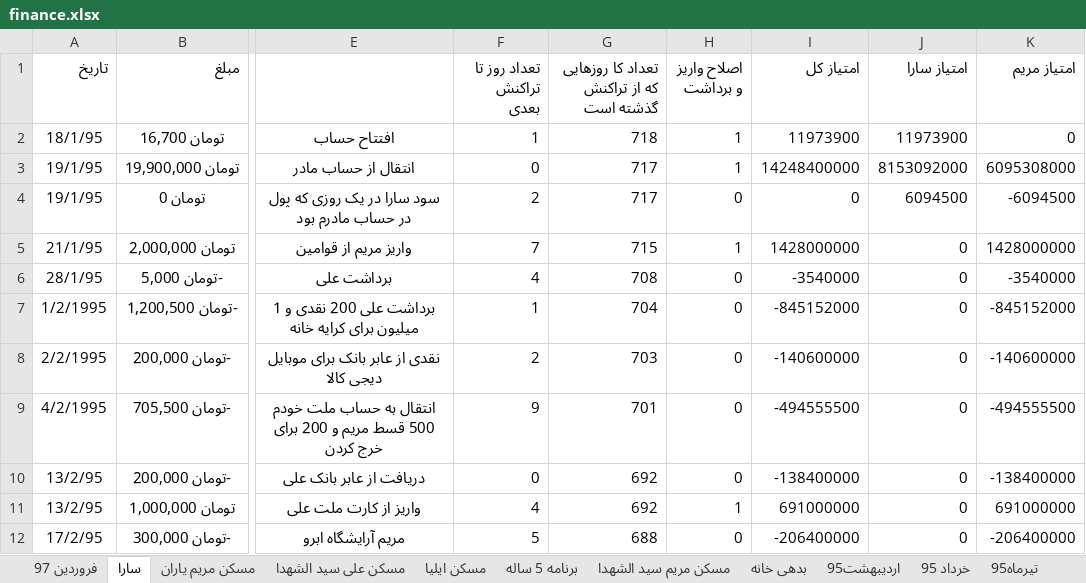
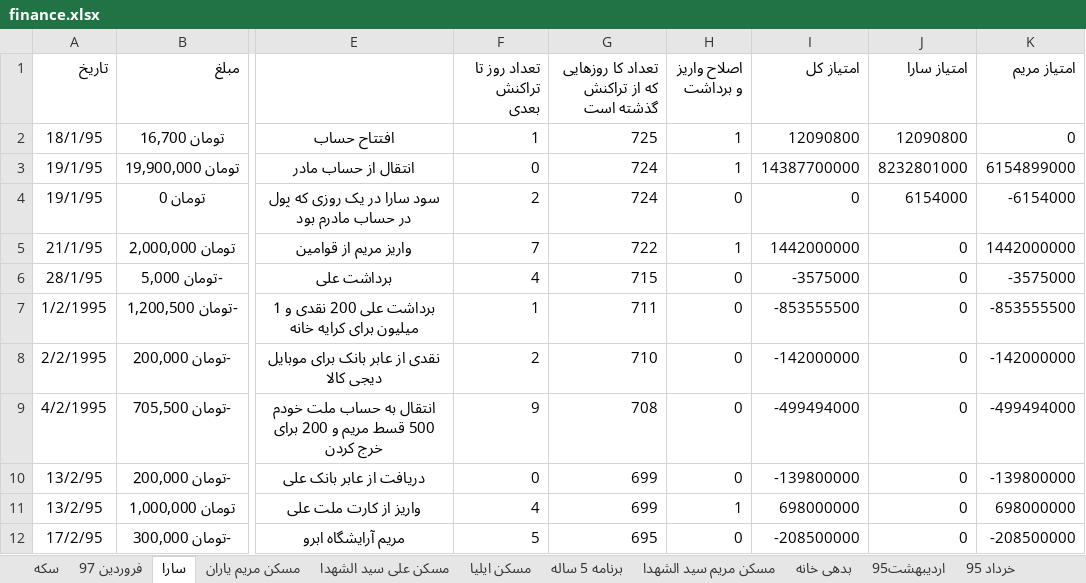
Before and after one commit to ali61n60/AudioDemo, an Excel workbook: AudioDemo/finance/finance.xlsx, sheet سارا, drawn as a sheet; only a part is shown, gaps mark what is left out; values as stored, in another font and other column widths than the file's, no borders; the diff covers the shown part only; the diff names each change by its address in the sheet, - before the commit and + after, or states it on an @@ line.

```diff
--- a/AudioDemo/finance/finance.xlsx (sheet سارا)
+++ b/AudioDemo/finance/finance.xlsx (sheet سارا)
-G2: 718
+G2: 725
-I2 (امتیاز کل): 11973900
+I2 (امتیاز کل): 12090800
-J2 (امتیاز سارا): 11973900
+J2 (امتیاز سارا): 12090800
-G3:G4: 717
+G3:G4: 724
-I3 (امتیاز کل): 14248400000
+I3 (امتیاز کل): 14387700000
-J3 (امتیاز سارا): 8153092000
+J3 (امتیاز سارا): 8232801000
-K3 (امتیاز مریم): 6095308000
+K3 (امتیاز مریم): 6154899000
-J4 (امتیاز سارا): 6094500
+J4 (امتیاز سارا): 6154000
-K4 (امتیاز مریم): -6094500
+K4 (امتیاز مریم): -6154000
-G5: 715
+G5: 722
-I5 (امتیاز کل): 1428000000
+I5 (امتیاز کل): 1442000000
-K5 (امتیاز مریم): 1428000000
+K5 (امتیاز مریم): 1442000000
-G6: 708
+G6: 715
-I6 (امتیاز کل): -3540000
+I6 (امتیاز کل): -3575000
-K6 (امتیاز مریم): -3540000
+K6 (امتیاز مریم): -3575000
-G7: 704
+G7: 711
-I7 (امتیاز کل): -845152000
+I7 (امتیاز کل): -853555500
-K7 (امتیاز مریم): -845152000
+K7 (امتیاز مریم): -853555500
-G8: 703
+G8: 710
-I8 (امتیاز کل): -140600000
+I8 (امتیاز کل): -142000000
-K8 (امتیاز مریم): -140600000
+K8 (امتیاز مریم): -142000000
-G9: 701
+G9: 708
-I9 (امتیاز کل): -494555500
+I9 (امتیاز کل): -499494000
-K9 (امتیاز مریم): -494555500
+K9 (امتیاز مریم): -499494000
-G10:G11: 692
+G10:G11: 699
-I10 (امتیاز کل): -138400000
+I10 (امتیاز کل): -139800000
-K10 (امتیاز مریم): -138400000
+K10 (امتیاز مریم): -139800000
-I11 (امتیاز کل): 691000000
+I11 (امتیاز کل): 698000000
-K11 (امتیاز مریم): 691000000
+K11 (امتیاز مریم): 698000000
-G12: 688
+G12: 695
-I12 (امتیاز کل): -206400000
+I12 (امتیاز کل): -208500000
-K12 (امتیاز مریم): -206400000
+K12 (امتیاز مریم): -208500000
```
Also changed, not shown: 2 added rows, 2 removed rows and 451 edited cells elsewhere in this sheet, sheet مسکن مریم یاران, sheet مسکن ایلیا, sheet اوراق بدون ریسک, sheet سکه, sheet برنامه 5 ساله, sheet فروردین 97, 1 more sheet, other sheet tabs, formulas that keep their value.
